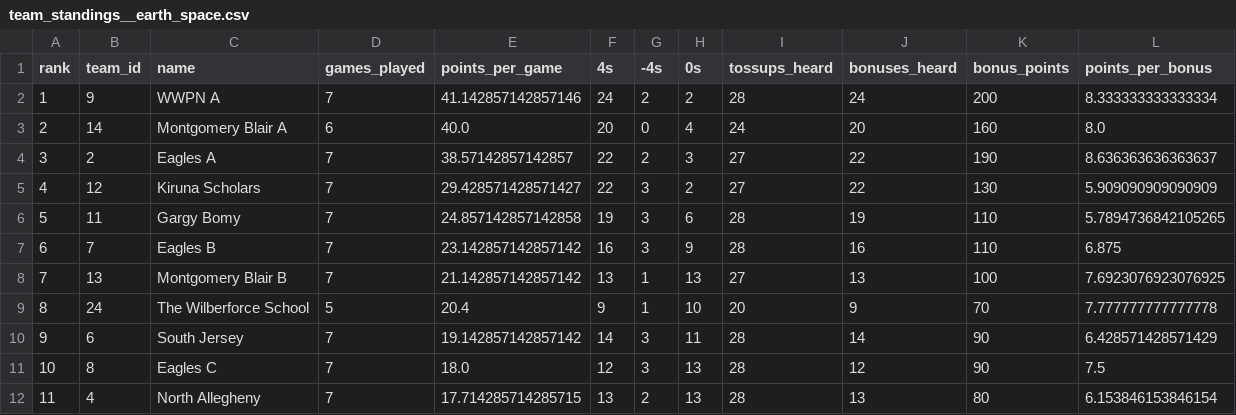
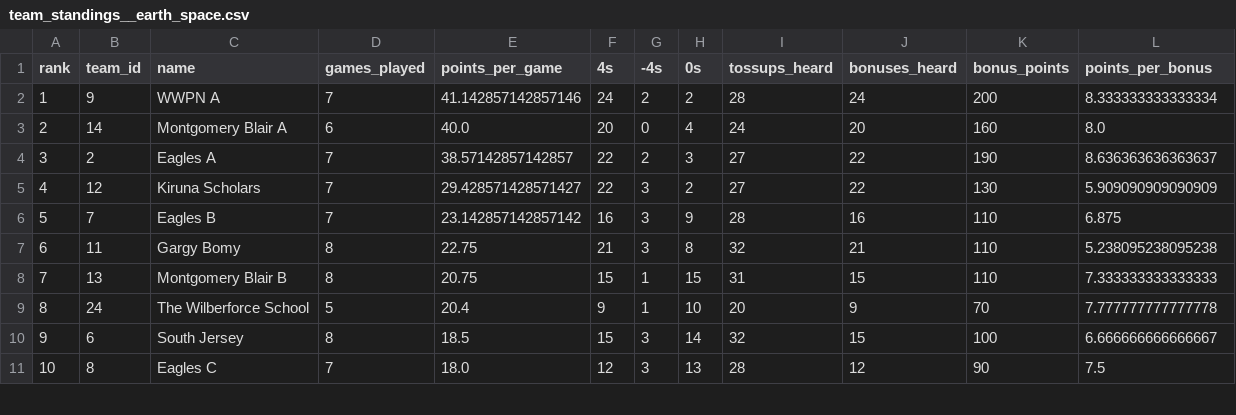
Before and after one commit to xpoes123/scibowl-org, a CSV file: stats/johns-hopkins-invitational/team_standings__earth_space.csv, drawn as a sheet; only a part is shown; the diff covers the shown part only.

```diff
--- a/stats/johns-hopkins-invitational/team_standings__earth_space.csv
+++ b/stats/johns-hopkins-invitational/team_standings__earth_space.csv
@@ -5,8 +5,7 @@ rank,team_id,name,games_played,points_per_game,4s,-4s,0s,tossups_heard,bonuses_h
 4,12,Kiruna Scholars,7,29.428571428571427,22,3,2,27,22,130,5.909090909090909
-5,11,Gargy Bomy,7,24.857142857142858,19,3,6,28,19,110,5.7894736842105265
-6,7,Eagles B,7,23.142857142857142,16,3,9,28,16,110,6.875
-7,13,Montgomery Blair B,7,21.142857142857142,13,1,13,27,13,100,7.6923076923076925
+5,7,Eagles B,7,23.142857142857142,16,3,9,28,16,110,6.875
+6,11,Gargy Bomy,8,22.75,21,3,8,32,21,110,5.238095238095238
+7,13,Montgomery Blair B,8,20.75,15,1,15,31,15,110,7.333333333333333
 8,24,The Wilberforce School,5,20.4,9,1,10,20,9,70,7.777777777777778
-9,6,South Jersey,7,19.142857142857142,14,3,11,28,14,90,6.428571428571429
+9,6,South Jersey,8,18.5,15,3,14,32,15,100,6.666666666666667
 10,8,Eagles C,7,18.0,12,3,13,28,12,90,7.5
-11,4,North Allegheny,7,17.714285714285715,13,2,13,28,13,80,6.153846153846154
```
Also changed, not shown: 2 added rows, 1 removed row and 29 edited cells elsewhere in this file, stats/johns-hopkins-invitational/individual_standings__biology.csv, stats/johns-hopkins-invitational/team_standings.csv, 12 other files.
